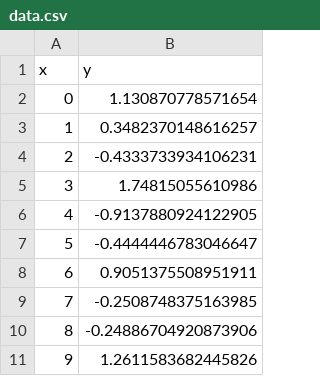
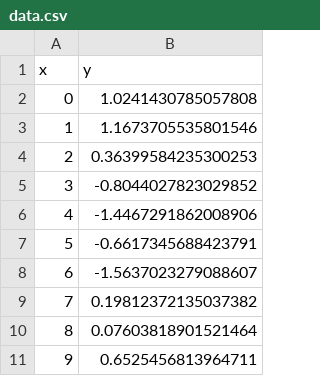
Before and after one commit to DylanCope/reproducible_figures, a CSV file: figures/test_fig/data.csv, drawn as a sheet.

```diff
--- a/figures/test_fig/data.csv
+++ b/figures/test_fig/data.csv
@@ -1,11 +1,11 @@
 x,y
-0,1.130870778571654
-1,0.3482370148616257
-2,-0.4333733934106231
-3,1.74815055610986
-4,-0.9137880924122905
-5,-0.4444446783046647
-6,0.9051375508951911
-7,-0.2508748375163985
-8,-0.24886704920873906
-9,1.2611583682445826
+0,1.0241430785057808
+1,1.1673705535801546
+2,0.36399584235300253
+3,-0.8044027823029852
+4,-1.4467291862008906
+5,-0.6617345688423791
+6,-1.5637023279088607
+7,0.19812372135037382
+8,0.07603818901521464
+9,0.6525456813964711
```
Also changed, not shown: figures/test_fig_preprocessor/data.csv, figures/test_nx_fig/data.csv, 26 other files.
